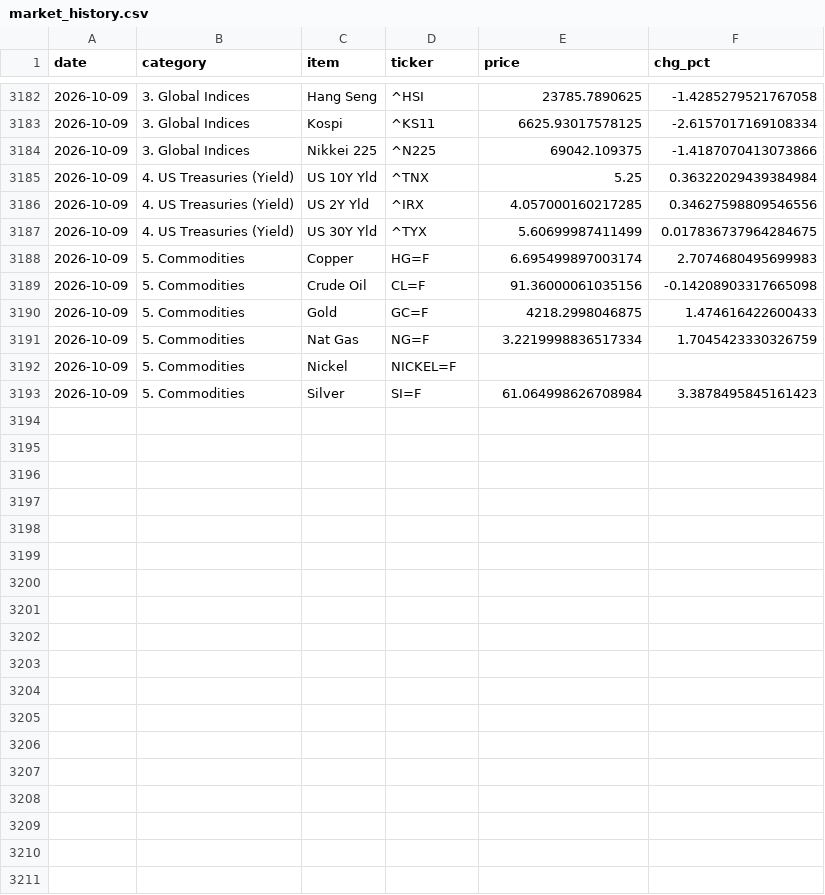
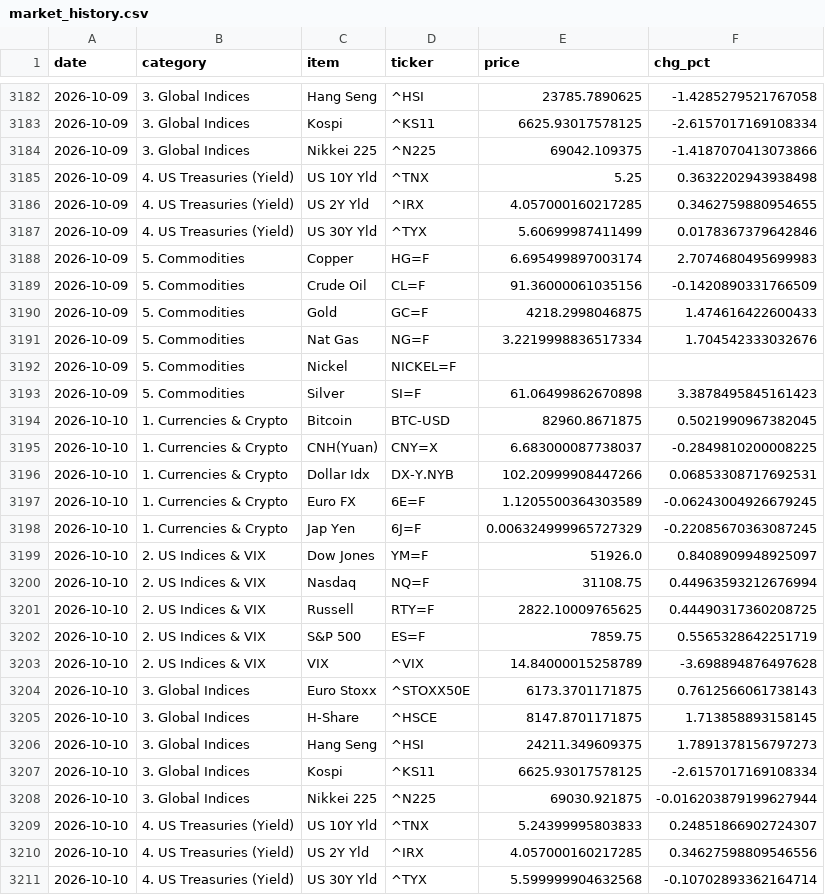
Before and after one commit to hyobot/niceweather, a CSV file: data/market_history.csv, drawn as a sheet; only a part is shown, gaps mark what is left out; the diff covers the shown part only.

Commit message:
Update market history

```diff
--- a/data/market_history.csv
+++ b/data/market_history.csv
@@ -3184,10 +3184,28 @@
 2026-10-09,3. Global Indices,Nikkei 225,^N225,69042.109375,-1.4187070413073866
-2026-10-09,4. US Treasuries (Yield),US 10Y Yld,^TNX,5.25,0.36322029439384984
-2026-10-09,4. US Treasuries (Yield),US 2Y Yld,^IRX,4.057000160217285,0.34627598809546556
-2026-10-09,4. US Treasuries (Yield),US 30Y Yld,^TYX,5.60699987411499,0.017836737964284675
+2026-10-09,4. US Treasuries (Yield),US 10Y Yld,^TNX,5.25,0.3632202943938498
+2026-10-09,4. US Treasuries (Yield),US 2Y Yld,^IRX,4.057000160217285,0.3462759880954655
+2026-10-09,4. US Treasuries (Yield),US 30Y Yld,^TYX,5.60699987411499,0.0178367379642846
 2026-10-09,5. Commodities,Copper,HG=F,6.695499897003174,2.7074680495699983
-2026-10-09,5. Commodities,Crude Oil,CL=F,91.36000061035156,-0.14208903317665098
+2026-10-09,5. Commodities,Crude Oil,CL=F,91.36000061035156,-0.1420890331766509
 2026-10-09,5. Commodities,Gold,GC=F,4218.2998046875,1.474616422600433
-2026-10-09,5. Commodities,Nat Gas,NG=F,3.2219998836517334,1.7045423330326759
+2026-10-09,5. Commodities,Nat Gas,NG=F,3.2219998836517334,1.704542333032676
 2026-10-09,5. Commodities,Nickel,NICKEL=F,,
-2026-10-09,5. Commodities,Silver,SI=F,61.064998626708984,3.3878495845161423
+2026-10-09,5. Commodities,Silver,SI=F,61.06499862670898,3.3878495845161423
+2026-10-10,1. Currencies & Crypto,Bitcoin,BTC-USD,82960.8671875,0.5021990967382045
+2026-10-10,1. Currencies & Crypto,CNH(Yuan),CNY=X,6.683000087738037,-0.2849810200008225
+2026-10-10,1. Currencies & Crypto,Dollar Idx,DX-Y.NYB,102.20999908447266,0.06853308717692531
+2026-10-10,1. Currencies & Crypto,Euro FX,6E=F,1.1205500364303589,-0.06243004926679245
+2026-10-10,1. Currencies & Crypto,Jap Yen,6J=F,0.006324999965727329,-0.22085670363087245
+2026-10-10,2. US Indices & VIX,Dow Jones,YM=F,51926.0,0.8408909948925097
+2026-10-10,2. US Indices & VIX,Nasdaq,NQ=F,31108.75,0.44963593212676994
+2026-10-10,2. US Indices & VIX,Russell,RTY=F,2822.10009765625,0.44490317360208725
+2026-10-10,2. US Indices & VIX,S&P 500,ES=F,7859.75,0.5565328642251719
+2026-10-10,2. US Indices & VIX,VIX,^VIX,14.84000015258789,-3.698894876497628
+2026-10-10,3. Global Indices,Euro Stoxx,^STOXX50E,6173.3701171875,0.7612566061738143
+2026-10-10,3. Global Indices,H-Share,^HSCE,8147.8701171875,1.713858893158145
+2026-10-10,3. Global Indices,Hang Seng,^HSI,24211.349609375,1.7891378156797273
+2026-10-10,3. Global Indices,Kospi,^KS11,6625.93017578125,-2.6157017169108334
+2026-10-10,3. Global Indices,Nikkei 225,^N225,69030.921875,-0.016203879199627944
+2026-10-10,4. US Treasuries (Yield),US 10Y Yld,^TNX,5.24399995803833,0.24851866902724307
+2026-10-10,4. US Treasuries (Yield),US 2Y Yld,^IRX,4.057000160217285,0.34627598809546556
+2026-10-10,4. US Treasuries (Yield),US 30Y Yld,^TYX,5.599999904632568,-0.10702893362164714
```
Also changed, not shown: 6 added rows and 7 edited cells elsewhere in this file, data/dashboard_history.csv.
